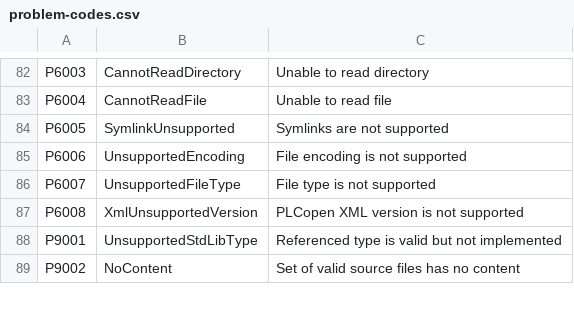
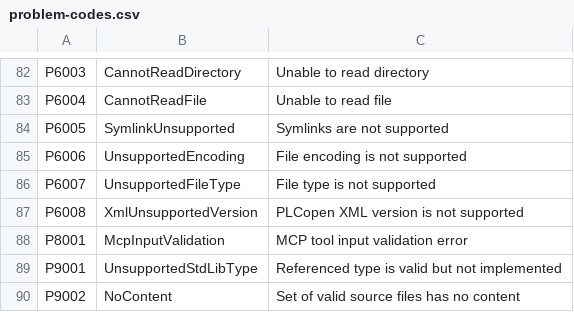
Before and after one commit to ironplc/ironplc, a CSV file: compiler/problems/resources/problem-codes.csv, drawn as a sheet; only a part is shown, gaps mark what is left out.

```diff
--- a/compiler/problems/resources/problem-codes.csv
+++ b/compiler/problems/resources/problem-codes.csv
@@ -87,2 +87,3 @@ P6007,UnsupportedFileType,File type is not supported
 P6008,XmlUnsupportedVersion,PLCopen XML version is not supported
+P8001,McpInputValidation,MCP tool input validation error
 P9001,UnsupportedStdLibType,Referenced type is valid but not implemented
```
Also changed, not shown: 12 other files.
